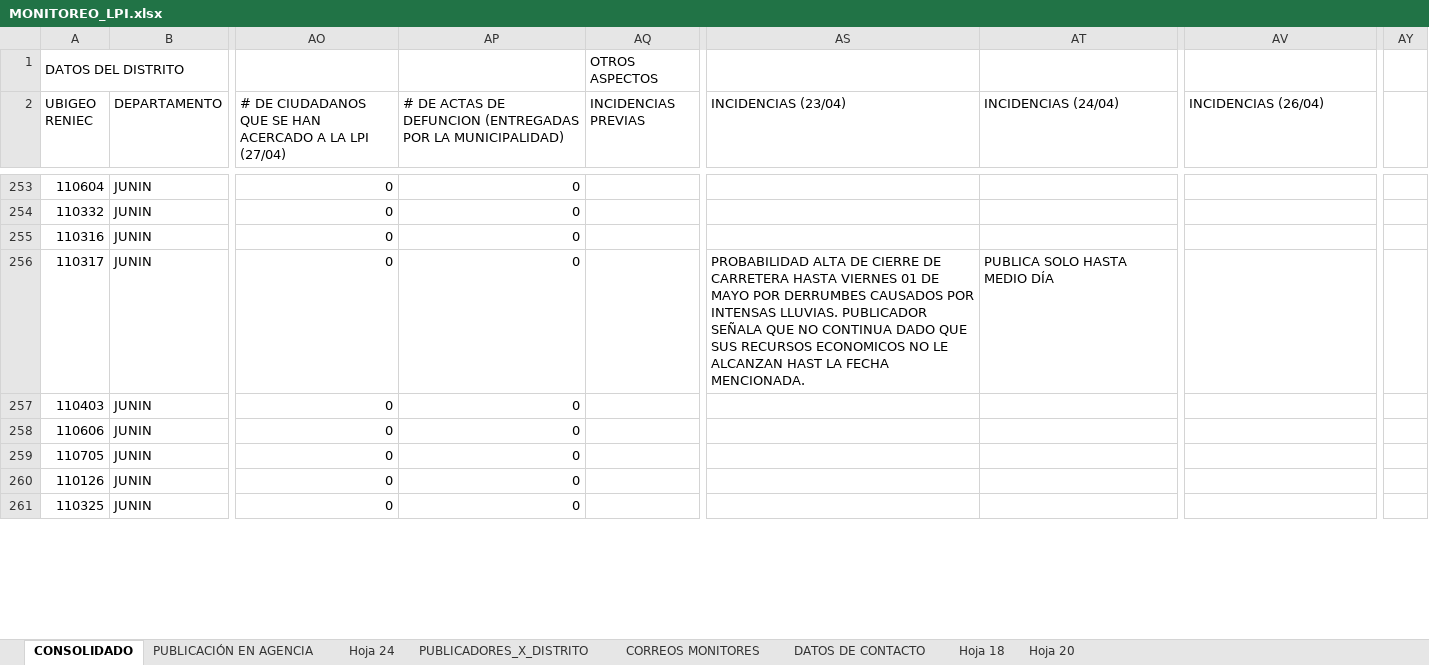
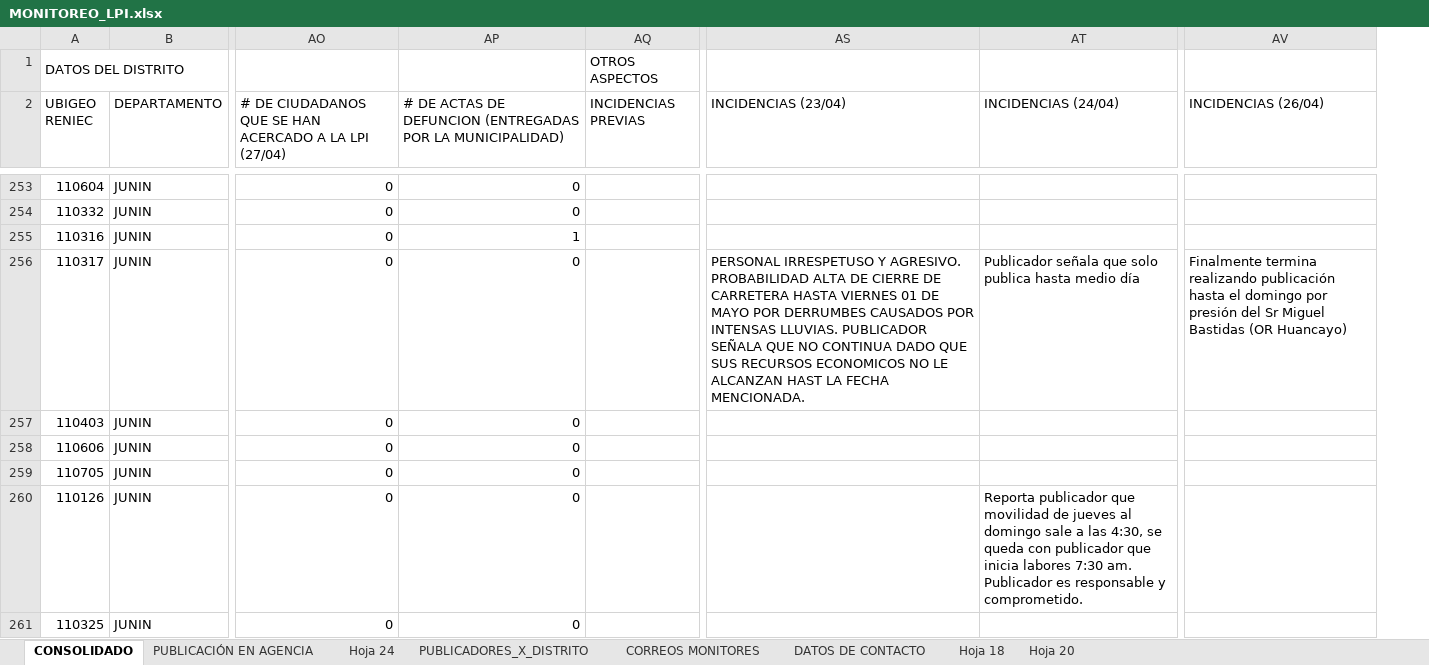
Before and after one commit to riegagabriel/lpi2026-dashboard, an Excel workbook: MONITOREO_LPI.xlsx, sheet CONSOLIDADO, drawn as a sheet; only a part is shown, gaps mark what is left out; values as stored, in another font and other column widths than the file's, no cell formats; charts and pictures and table styles not drawn; the diff covers the shown part only; the diff names each change by its address in the sheet, - before the commit and + after, or states it on an @@ line.

```diff
--- a/MONITOREO_LPI.xlsx (sheet CONSOLIDADO)
+++ b/MONITOREO_LPI.xlsx (sheet CONSOLIDADO)
-column AY, empty
-AP255: 0
+AP255: 1
-AS256 (INCIDENCIAS (23/04)): PROBABILIDAD ALTA…
+AS256 (INCIDENCIAS (23/04)): PERSONAL IRRESPETUSO Y AGRESIVO. PROBABILIDAD ALTA…
-AT256 (INCIDENCIAS (24/04)): PUBLICA SOLO HASTA MEDIO DÍA
+AT256 (INCIDENCIAS (24/04)): Publicador señala que solo publica hasta medio día
-AV256 (INCIDENCIAS (26/04)): (empty)
+AV256 (INCIDENCIAS (26/04)): Finalmente termina realizando publicación hasta el domingo por presión del Sr Miguel Bastidas (OR Huancayo)
-AT260 (INCIDENCIAS (24/04)): (empty)
+AT260 (INCIDENCIAS (24/04)): Reporta publicador que movilidad de jueves al domingo sale a las 4:30, se queda con publicador que inicia labores 7:30 am. Publicador es responsable y comprometido.
```
Also changed, not shown: 1065 edited cells elsewhere in this sheet, cell formats, totales_x_distrito_por_fecha.xlsx.
